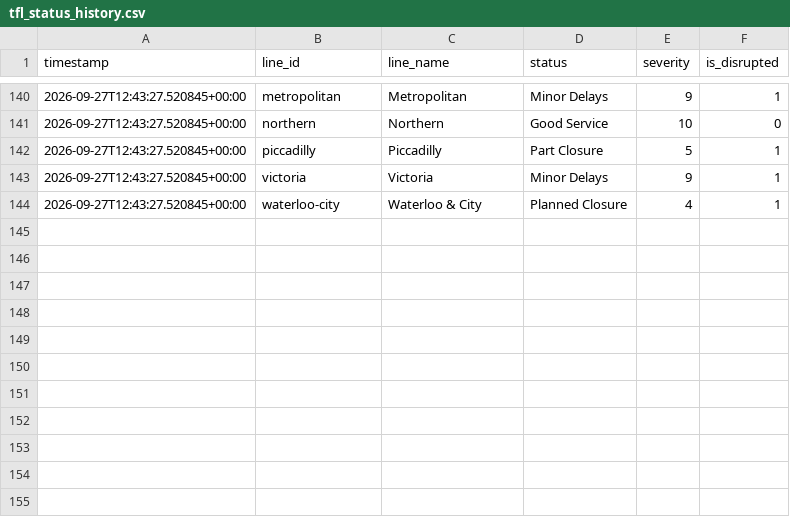
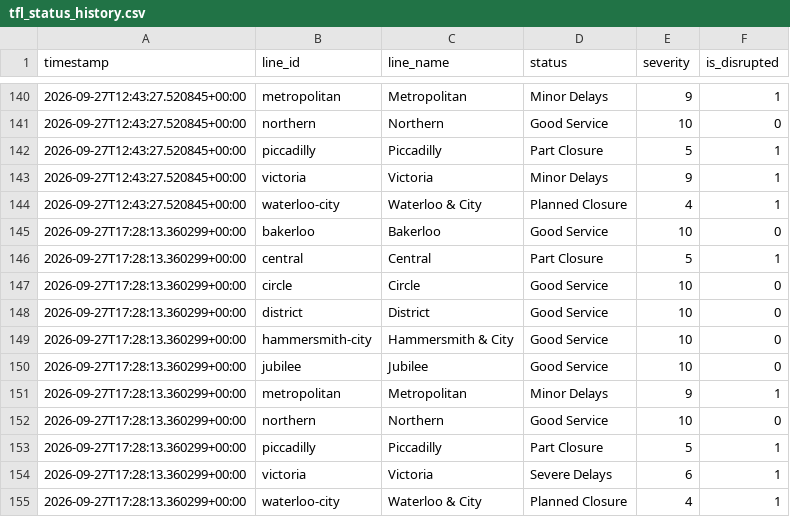
Before and after one commit to MFaisal077/TFL-Analaysis-Project, a CSV file: data/tfl_status_history.csv, drawn as a sheet; only a part is shown, gaps mark what is left out.

```diff
--- a/data/tfl_status_history.csv
+++ b/data/tfl_status_history.csv
@@ -144 +144,12 @@ timestamp,line_id,line_name,status,severity,is_disrupted
 2026-09-27T12:43:27.520845+00:00,waterloo-city,Waterloo & City,Planned Closure,4,1
+2026-09-27T17:28:13.360299+00:00,bakerloo,Bakerloo,Good Service,10,0
+2026-09-27T17:28:13.360299+00:00,central,Central,Part Closure,5,1
+2026-09-27T17:28:13.360299+00:00,circle,Circle,Good Service,10,0
+2026-09-27T17:28:13.360299+00:00,district,District,Good Service,10,0
+2026-09-27T17:28:13.360299+00:00,hammersmith-city,Hammersmith & City,Good Service,10,0
+2026-09-27T17:28:13.360299+00:00,jubilee,Jubilee,Good Service,10,0
+2026-09-27T17:28:13.360299+00:00,metropolitan,Metropolitan,Minor Delays,9,1
+2026-09-27T17:28:13.360299+00:00,northern,Northern,Good Service,10,0
+2026-09-27T17:28:13.360299+00:00,piccadilly,Piccadilly,Part Closure,5,1
+2026-09-27T17:28:13.360299+00:00,victoria,Victoria,Severe Delays,6,1
+2026-09-27T17:28:13.360299+00:00,waterloo-city,Waterloo & City,Planned Closure,4,1
```
Also changed, not shown: 1 other file.
